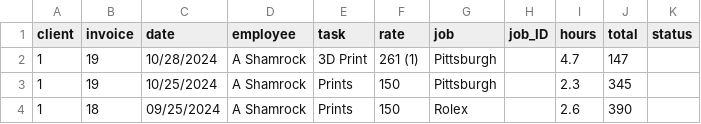
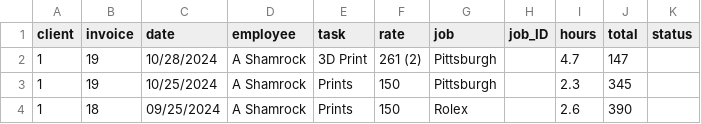
Before and after one commit to ashamrock/TestTable, a CSV file: db.csv, drawn as a sheet; only a part is shown.

Commit message:
Update db.csv

```diff
--- a/db.csv
+++ b/db.csv
@@ -1,3 +1,3 @@
 client,invoice,date,employee,task,rate,job,job_ID,hours,total,status
-1,19,10/28/2024,A Shamrock,3D Print,261 (1),Pittsburgh,,4.7,147,
+1,19,10/28/2024,A Shamrock,3D Print,261 (2),Pittsburgh,,4.7,147,
 1,19,10/25/2024,A Shamrock,Prints,150,Pittsburgh,,2.3,345,
```
